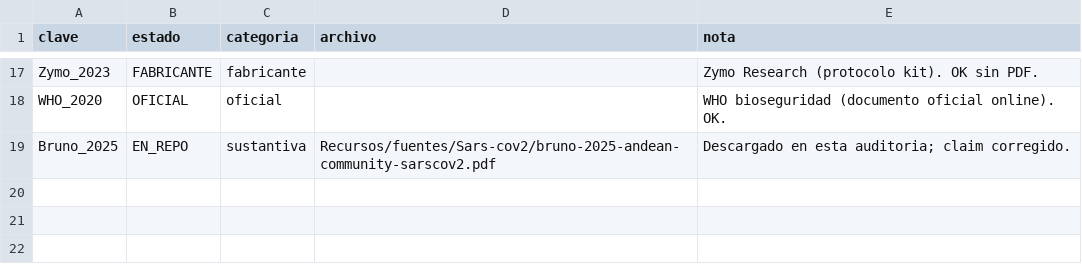
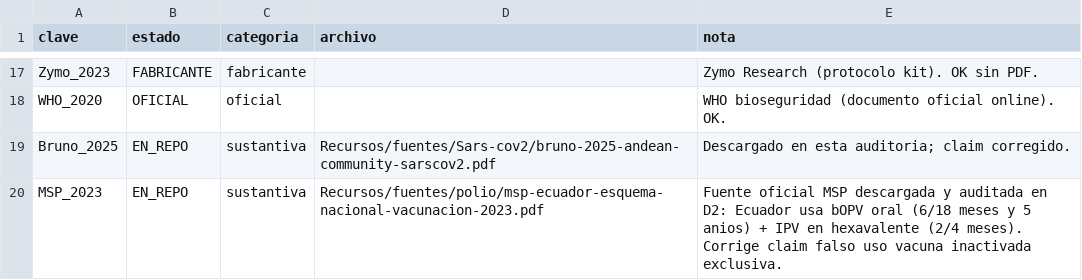
Before and after one commit to fresvel/USFQ_TFM_MB, a CSV file: auditoria/mapa_citas.csv, drawn as a sheet; only a part is shown, gaps mark what is left out.

```diff
--- a/auditoria/mapa_citas.csv
+++ b/auditoria/mapa_citas.csv
@@ -19 +19,2 @@ WHO_2020,OFICIAL,oficial,,WHO bioseguridad (documento oficial online). OK.
 Bruno_2025,EN_REPO,sustantiva,Recursos/fuentes/Sars-cov2/bruno-2025-andean-community-sarscov2.pdf,Descargado en esta auditoria; claim corregido.
+MSP_2023,EN_REPO,sustantiva,Recursos/fuentes/polio/msp-ecuador-esquema-nacional-vacunacion-2023.pdf,"Fuente oficial MSP descargada y auditada en D2: Ecuador usa bOPV oral (6/18 meses y 5 anios) + IPV en hexavalente (2/4 meses). Corrige claim falso uso vacuna inactivada exclusiva."
```
Also changed, not shown: 9 other files.
